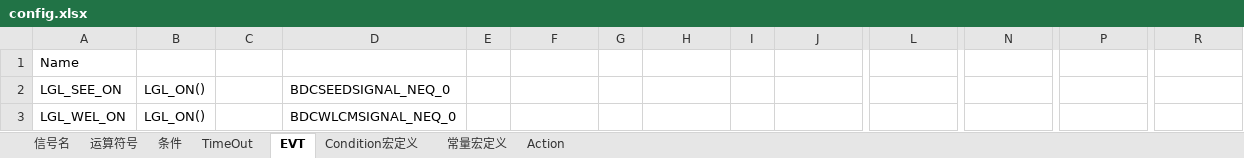
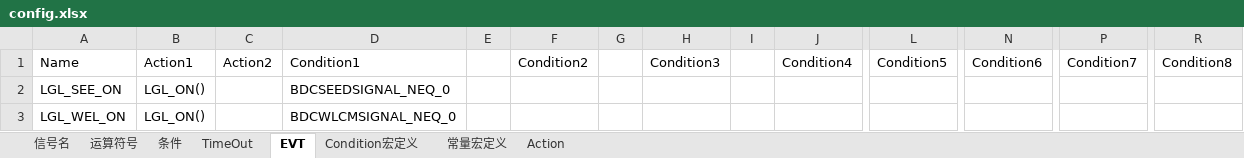
Before and after one commit to THB-BIG-PLAN/CodeGenerator, an Excel workbook: python/config.xlsx, sheet EVT, drawn as a sheet; only a part is shown, gaps mark what is left out; values as stored, in another font and other column widths than the file's, no borders; the diff names each change by its address in the sheet, - before the commit and + after, or states it on an @@ line.

```diff
--- a/python/config.xlsx (sheet EVT)
+++ b/python/config.xlsx (sheet EVT)
-B1: (empty)
+B1: Action1
-C1: (empty)
+C1: Action2
-D1: (empty)
+D1: Condition1
-F1: (empty)
+F1: Condition2
-H1: (empty)
+H1: Condition3
-J1: (empty)
+J1: Condition4
-L1: (empty)
+L1: Condition5
-N1: (empty)
+N1: Condition6
-P1: (empty)
+P1: Condition7
-R1: (empty)
+R1: Condition8
```
Also changed, not shown: sheet Action, 7 other files.
